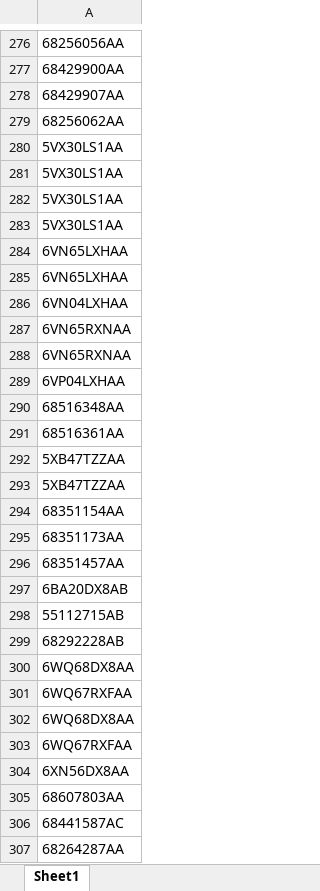
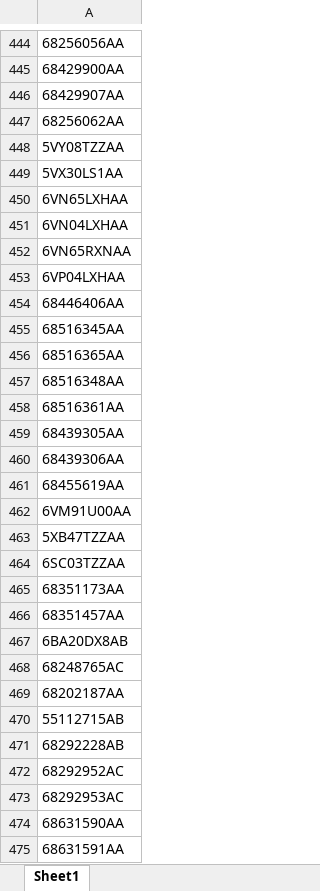
Before and after one commit to elfanikp-netizen/brand-scrapper, an Excel workbook: scrapper-chrysler/input.xlsx, sheet Sheet1, drawn as a sheet; only a part is shown, gaps mark what is left out; the shorter side is filled out with more unchanged rows; values as stored, in another font and other column widths than the file's, no borders; removed rows and columns are numbered as before the commit, all else as after; the diff covers the shown part only; the diff names each change by its address in the sheet, - before the commit and + after, or states it on an @@ line.

```diff
--- a/scrapper-chrysler/input.xlsx (sheet Sheet1)
+++ b/scrapper-chrysler/input.xlsx (sheet Sheet1)
+row 448: 5VY08TZZAA
-row 281: 5VX30LS1AA
-row 282: 5VX30LS1AA
-row 283: 5VX30LS1AA
-row 284: 6VN65LXHAA
-row 288: 6VN65RXNAA
+row 454: 68446406AA
+row 455: 68516345AA
+row 456: 68516365AA
+row 459: 68439305AA
+row 460: 68439306AA
+row 461: 68455619AA
+row 462: 6VM91U00AA
-A464: 5XB47TZZAA
+A464: 6SC03TZZAA
-row 294: 68351154AA
+row 468: 68248765AC
+row 469: 68202187AA
-A472: 6WQ68DX8AA
+A472: 68292952AC
-A473: 6WQ67RXFAA
+A473: 68292953AC
+row 474: 68631590AA
+row 475: 68631591AA
```
Also changed, not shown: 306 added rows, 34 removed rows and 27 edited cells elsewhere in this sheet, 24 other files.
